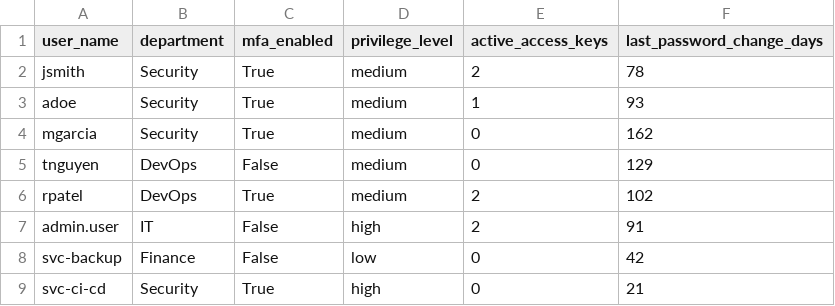
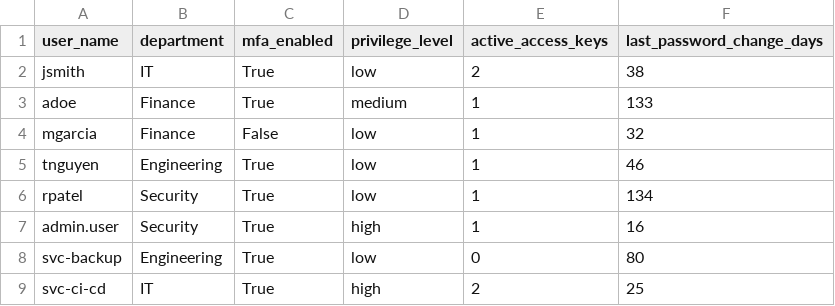
Before and after one commit to JaredKeyes/Security-Copilot, a CSV file: data/raw/iam_users.csv, drawn as a sheet.

```diff
--- a/data/raw/iam_users.csv
+++ b/data/raw/iam_users.csv
@@ -1,9 +1,9 @@
 user_name,department,mfa_enabled,privilege_level,active_access_keys,last_password_change_days
-jsmith,Security,True,medium,2,78
-adoe,Security,True,medium,1,93
-mgarcia,Security,True,medium,0,162
-tnguyen,DevOps,False,medium,0,129
-rpatel,DevOps,True,medium,2,102
-admin.user,IT,False,high,2,91
-svc-backup,Finance,False,low,0,42
-svc-ci-cd,Security,True,high,0,21
+jsmith,IT,True,low,2,38
+adoe,Finance,True,medium,1,133
+mgarcia,Finance,False,low,1,32
+tnguyen,Engineering,True,low,1,46
+rpatel,Security,True,low,1,134
+admin.user,Security,True,high,1,16
+svc-backup,Engineering,True,low,0,80
+svc-ci-cd,IT,True,high,2,25
```
Also changed, not shown: 6 other files.
